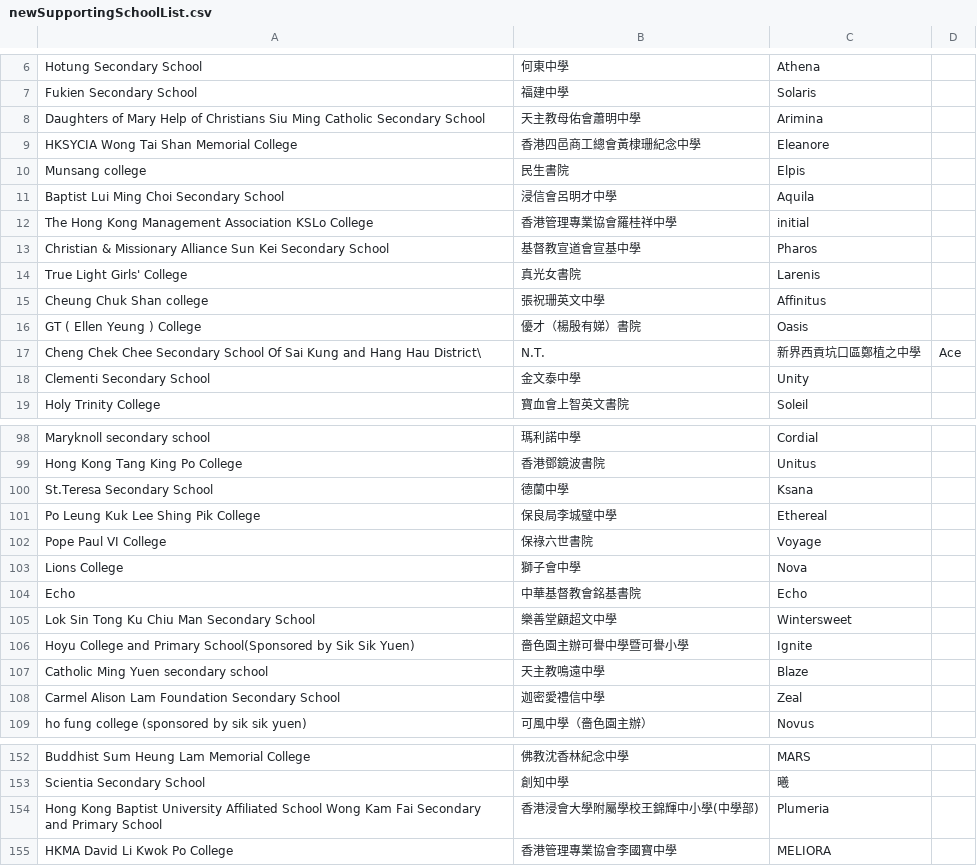
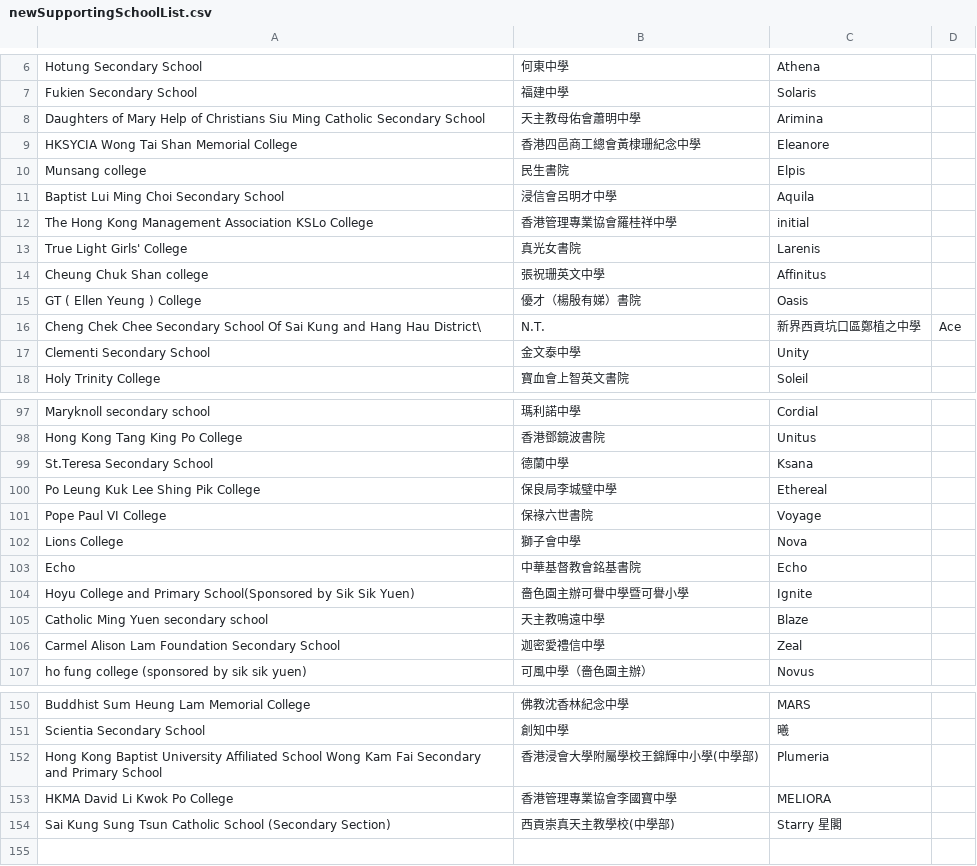
Before and after one commit to irisariuan/react-equinoia, a CSV file: src/private/newSupportingSchoolList.csv, drawn as a sheet; only a part is shown, gaps mark what is left out; removed rows and columns are numbered as before the commit, all else as after; the diff names each change by its address in the sheet, - before the commit and + after, or states it on an @@ line.

Commit message:
supporting school list changes

```diff
--- a/src/private/newSupportingSchoolList.csv
+++ b/src/private/newSupportingSchoolList.csv
-row 13: Christian & Missionary Alliance Sun Kei Secondary School | 基督教宣道會宣基中學 | Pharos
-row 105: Lok Sin Tong Ku Chiu Man Secondary School | 樂善堂顧超文中學 | Wintersweet
+row 154: Sai Kung Sung Tsun Catholic School (Secondary Section) | 西貢崇真天主教學校(中學部) | Starry 星閣
```
